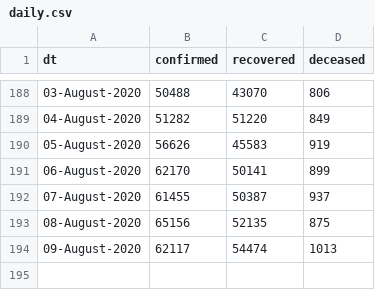
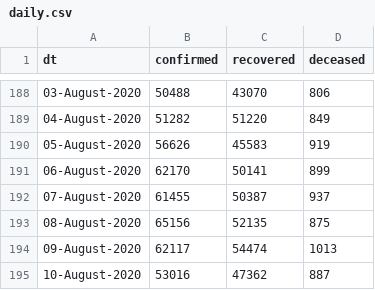
Before and after one commit to vsbabu/covid19_fb_ts, a CSV file: daily.csv, drawn as a sheet; only a part is shown, gaps mark what is left out.

```diff
--- a/daily.csv
+++ b/daily.csv
@@ -194 +194,2 @@ dt,confirmed,recovered,deceased
 09-August-2020,62117,54474,1013
+10-August-2020,53016,47362,887
```
Also changed, not shown: ka.csv, kl.csv, 31 other files.
